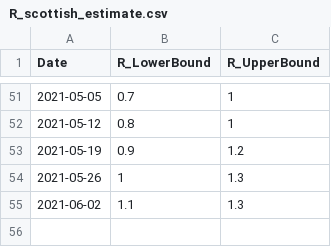
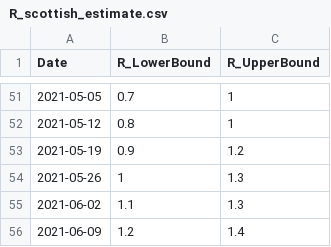
Before and after one commit to gjackland/WSS, a CSV file: data/R_scottish_estimate.csv, drawn as a sheet; only a part is shown, gaps mark what is left out.

Commit message:
Scot R estimate for 14/06/21.

```diff
--- a/data/R_scottish_estimate.csv
+++ b/data/R_scottish_estimate.csv
@@ -55 +55,2 @@ Date,R_LowerBound,R_UpperBound
 2021-06-02,1.1,1.3
+2021-06-09,1.2,1.4
```
